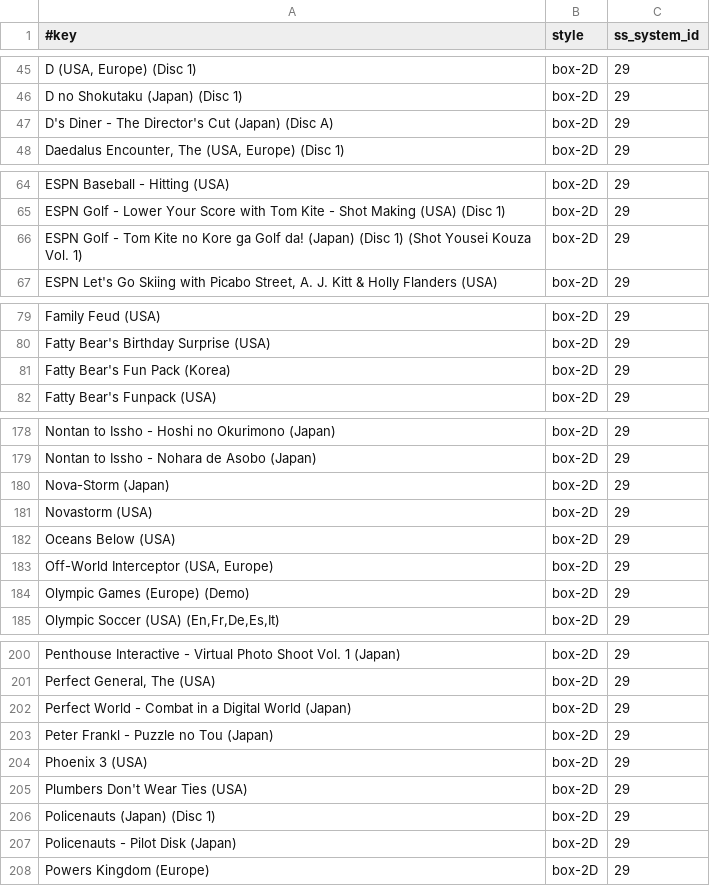
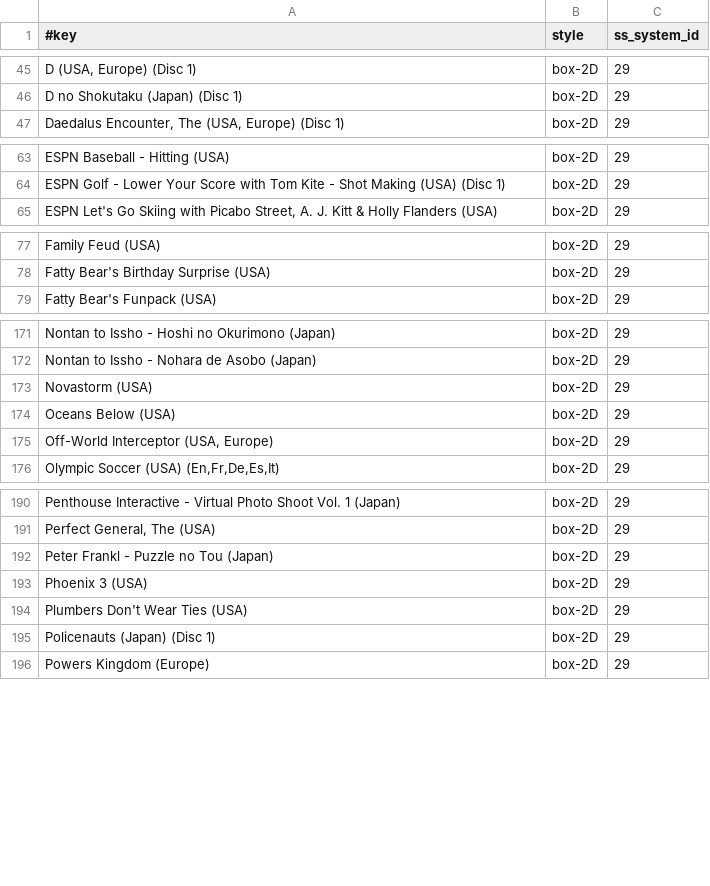
Before and after one commit to chipster6502/artworkdb-misc, a TSV file: docs/3DO/Artwork/manifest.tsv, drawn as a sheet; only a part is shown, gaps mark what is left out; the diff covers the shown part only; the diff names each change by its address in the sheet, - before the commit and + after, or states it on an @@ line.

Commit message:
chore(3do): update box2d artwork

```diff
--- a/docs/3DO/Artwork/manifest.tsv
+++ b/docs/3DO/Artwork/manifest.tsv
-row 47: D's Diner - The Director's Cut (Japan) (Disc A) | box-2D | 29
-row 66: ESPN Golf - Tom Kite no Kore ga Golf da! (Japan) (Disc 1) (Shot Yousei Kouza Vol. 1) | box-2D | 29
-row 81: Fatty Bear's Fun Pack (Korea) | box-2D | 29
-row 180: Nova-Storm (Japan) | box-2D | 29
-row 184: Olympic Games (Europe) (Demo) | box-2D | 29
-row 202: Perfect World - Combat in a Digital World (Japan) | box-2D | 29
-row 207: Policenauts - Pilot Disk (Japan) | box-2D | 29
```
Also changed, not shown: 12 removed rows elsewhere in this file, docs/3DO/Artwork/index.tsv, 19 other files.
